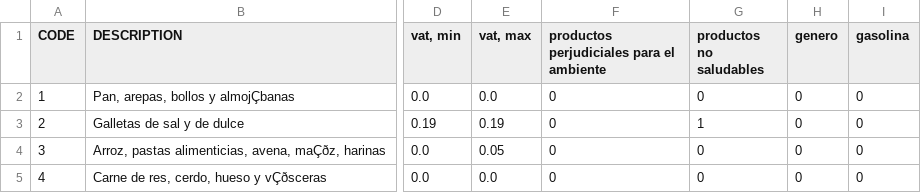
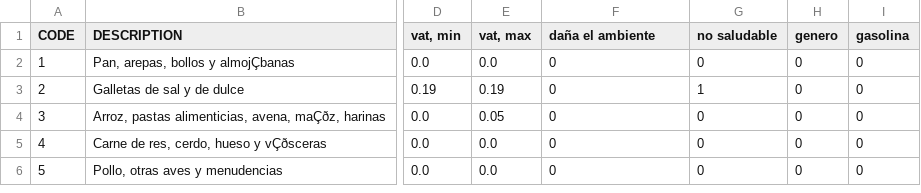
Before and after one commit to ofiscal/tax.co, a CSV file: config/vat/grouped/vat_by_capitulo_c.csv, drawn as a sheet; only a part is shown, gaps mark what is left out; the shorter side is filled out with more unchanged rows; the diff names each change by its address in the sheet, - before the commit and + after, or states it on an @@ line.

Commit message:
Add new file "dicc_coicop.csv".
consumable group names:

  Change their values in cells in dicc_coicop.csv
    to match how they changed as column names in vat_by*.csv.
  Shorten, homogenize.

```diff
--- a/config/vat/grouped/vat_by_capitulo_c.csv
+++ b/config/vat/grouped/vat_by_capitulo_c.csv
-F1: productos perjudiciales para el ambiente
+F1: daña el ambiente
-G1: productos no saludables
+G1: no saludable
```
Also changed, not shown: config/vat/grouped/vat_by_coicop.csv, 3 other files.
